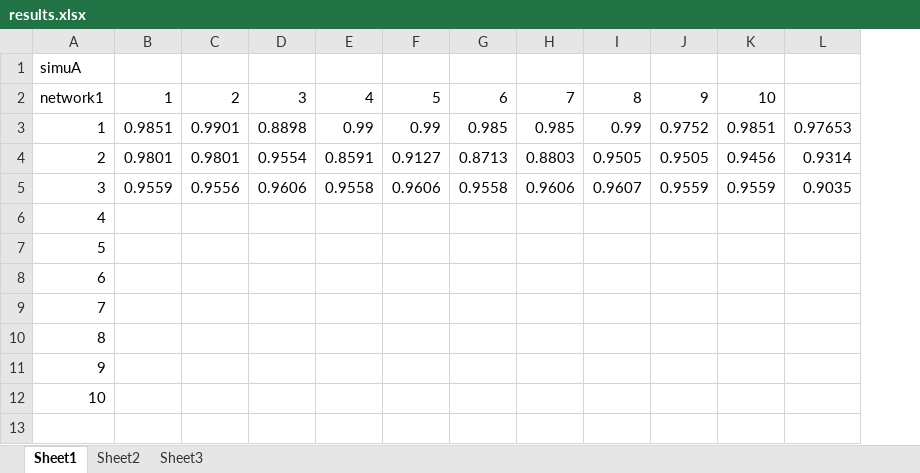
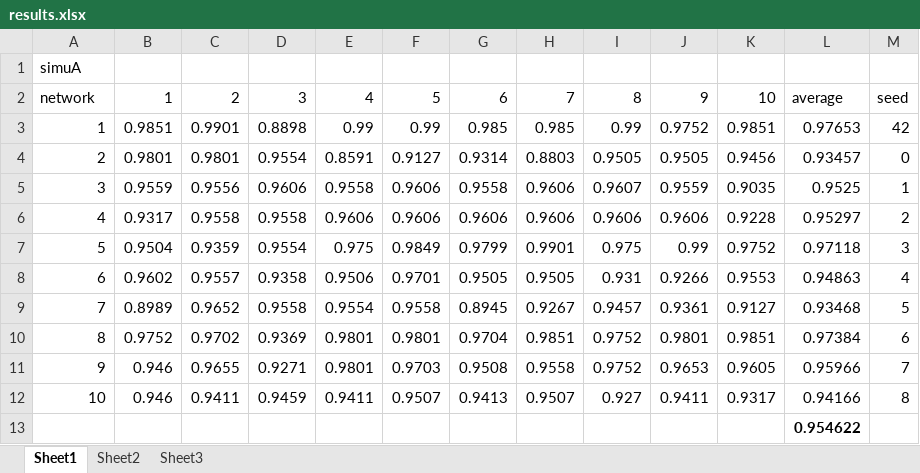
Before and after one commit to ldggggg/Multi-deepLPM, an Excel workbook: results.xlsx, sheet Sheet1, drawn as a sheet; values as stored, in another font and other column widths than the file's, no borders; removed rows and columns are numbered as before the commit, all else as after; the diff names each change by its address in the sheet, - before the commit and + after, or states it on an @@ line.

```diff
--- a/results.xlsx (sheet Sheet1)
+++ b/results.xlsx (sheet Sheet1)
-column L, rows 3-5: 0.97653 | 0.9314 | 0.9035
+column L, rows 2-5: average | 0.97653 | 0.93457 | 0.9525; row 13: 0.954622
+column M, rows 2-5: seed | 42 | 0 | 1
@@ column A renumbered between rows 2 and 13 @@
-G4: 0.8713
+G4: 0.9314
-K5: 0.9559
+K5: 0.9035
+row 6: 4 | 0.9317 | 0.9558 | 0.9558 | 0.9606 | 0.9606 | 0.9606 | 0.9606 | 0.9606 | 0.9606 | 0.9228 | 0.95297 | 2
+row 7: 5 | 0.9504 | 0.9359 | 0.9554 | 0.975 | 0.9849 | 0.9799 | 0.9901 | 0.975 | 0.99 | 0.9752 | 0.97118 | 3
+row 8: 6 | 0.9602 | 0.9557 | 0.9358 | 0.9506 | 0.9701 | 0.9505 | 0.9505 | 0.931 | 0.9266 | 0.9553 | 0.94863 | 4
+row 9: 7 | 0.8989 | 0.9652 | 0.9558 | 0.9554 | 0.9558 | 0.8945 | 0.9267 | 0.9457 | 0.9361 | 0.9127 | 0.93468 | 5
+row 10: 8 | 0.9752 | 0.9702 | 0.9369 | 0.9801 | 0.9801 | 0.9704 | 0.9851 | 0.9752 | 0.9801 | 0.9851 | 0.97384 | 6
+row 11: 9 | 0.946 | 0.9655 | 0.9271 | 0.9801 | 0.9703 | 0.9508 | 0.9558 | 0.9752 | 0.9653 | 0.9605 | 0.95966 | 7
+row 12: 10 | 0.946 | 0.9411 | 0.9459 | 0.9411 | 0.9507 | 0.9413 | 0.9507 | 0.927 | 0.9411 | 0.9317 | 0.94166 | 8
-row 7: 5
-row 8: 6
-row 9: 7
-row 10: 8
-row 11: 9
-row 12: 10
```
Also changed, not shown: 4 other files.
